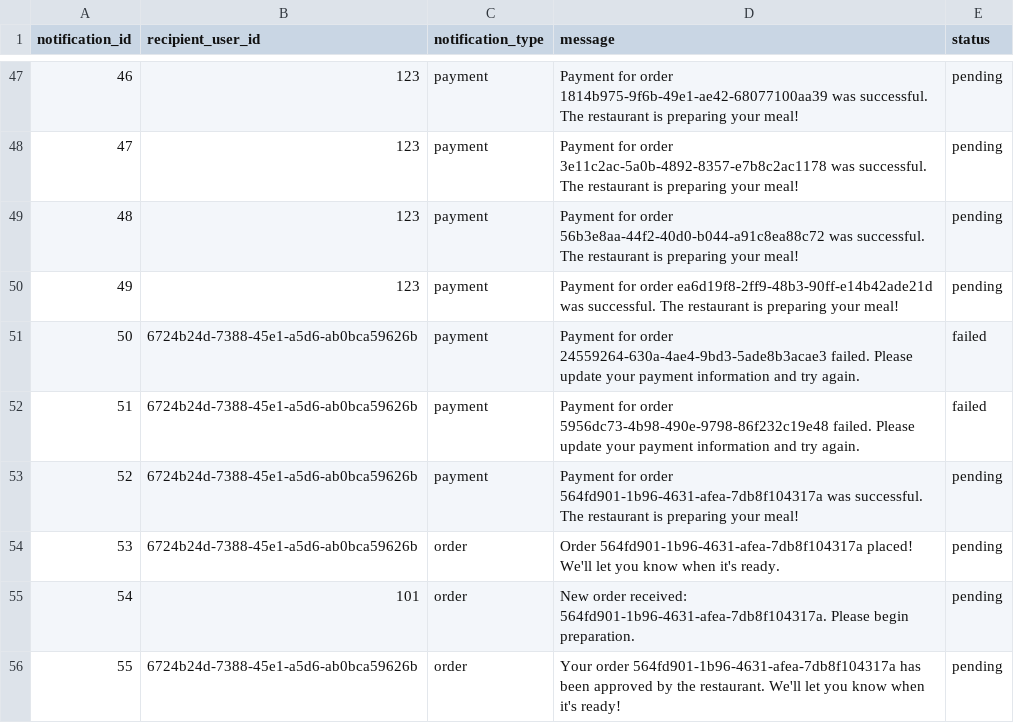
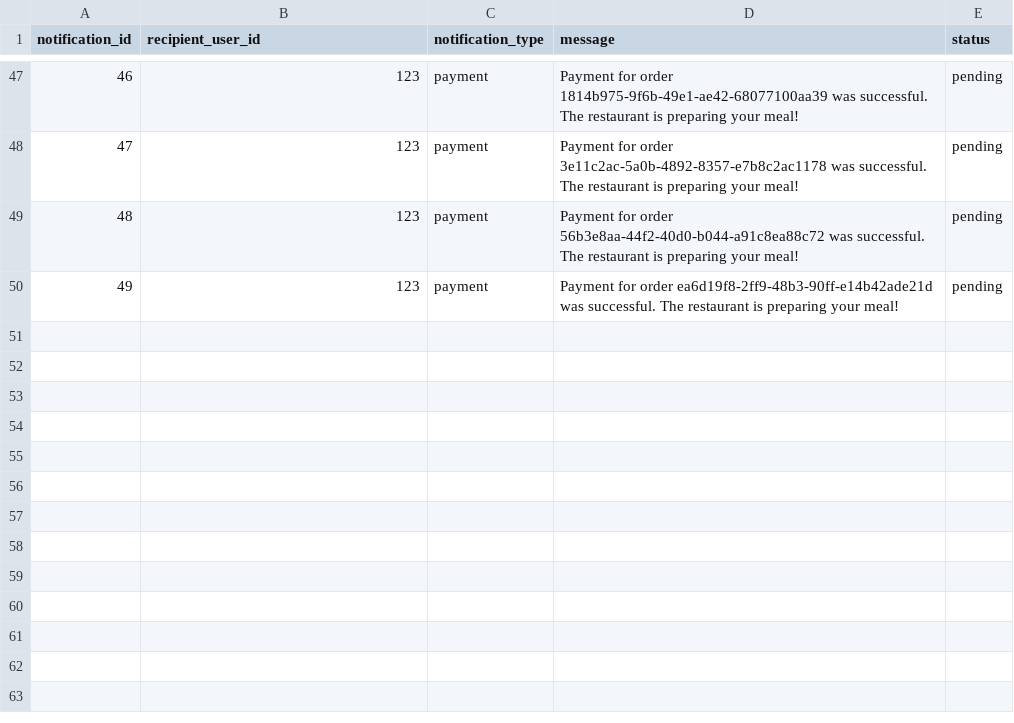
Before and after one commit to Badger-Tree/310_Group17FoodApp_GOATSQUAD, a CSV file: app/data/notification.csv, drawn as a sheet; only a part is shown, gaps mark what is left out.

Commit message:
Revert "added sample data through docker, fixed bug in assign courier"
This reverts commit 08e1cb62bf2070432d3a7ecf7089f57d275532fc.

```diff
--- a/app/data/notification.csv
+++ b/app/data/notification.csv
@@ -50,7 +50 @@ notification_id,recipient_user_id,notification_type,message,status
 49,123,payment,Payment for order ea6d19f8-2ff9-48b3-90ff-e14b42ade21d was successful. The restaurant is preparing your meal!,pending
-50,6724b24d-7388-45e1-a5d6-ab0bca59626b,payment,Payment for order 24559264-630a-4ae4-9bd3-5ade8b3acae3 failed. Please update your payment information and try again.,failed
-51,6724b24d-7388-45e1-a5d6-ab0bca59626b,payment,Payment for order 5956dc73-4b98-490e-9798-86f232c19e48 failed. Please update your payment information and try again.,failed
-52,6724b24d-7388-45e1-a5d6-ab0bca59626b,payment,Payment for order 564fd901-1b96-4631-afea-7db8f104317a was successful. The restaurant is preparing your meal!,pending
-53,6724b24d-7388-45e1-a5d6-ab0bca59626b,order,Order 564fd901-1b96-4631-afea-7db8f104317a placed! We'll let you know when it's ready.,pending
-54,101,order,New order received: 564fd901-1b96-4631-afea-7db8f104317a. Please begin preparation.,pending
-55,6724b24d-7388-45e1-a5d6-ab0bca59626b,order,Your order 564fd901-1b96-4631-afea-7db8f104317a has been approved by the restaurant. We'll let you know when it's ready!,pending
```
Also changed, not shown: app/data/cart.csv, app/data/orders.csv, 9 other files.
